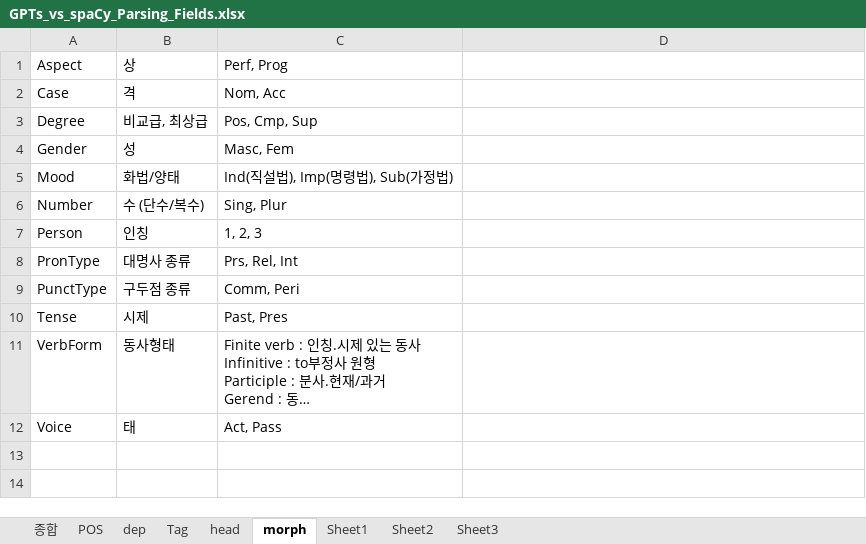
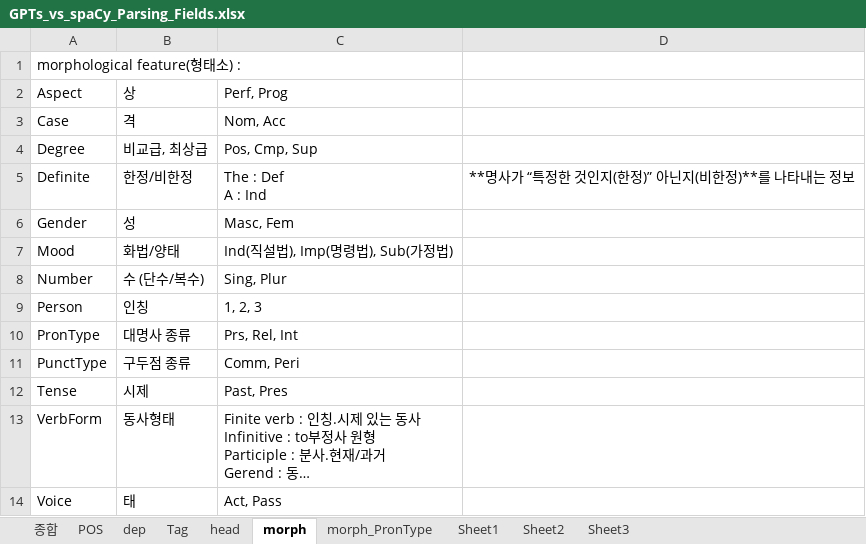
Before and after one commit to DrawEnglish/drawenglish-api, an Excel workbook: GPTs_vs_spaCy_Parsing_Fields.xlsx, sheet morph, drawn as a sheet; long unchanged cells end in …; values as stored, in another font and other column widths than the file's, no borders; ↵ is a line break in a cell; the diff names each change by its address in the sheet, - before the commit and + after, or states it on an @@ line.

```diff
--- a/GPTs_vs_spaCy_Parsing_Fields.xlsx (sheet morph)
+++ b/GPTs_vs_spaCy_Parsing_Fields.xlsx (sheet morph)
+sheet tab: morph_PronType
+row 1: morphological feature(형태소) :
+row 5: Definite | 한정/비한정 | The : Def ↵ A : Ind | **명사가 “특정한 것인지(한정)” 아닌지(비한정)**를 나타내는 정보
```
Also changed, not shown: sheet POS, sheet dep, 5 other files.
